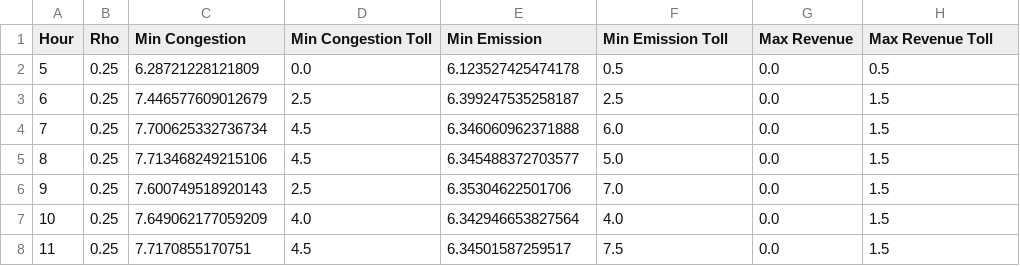
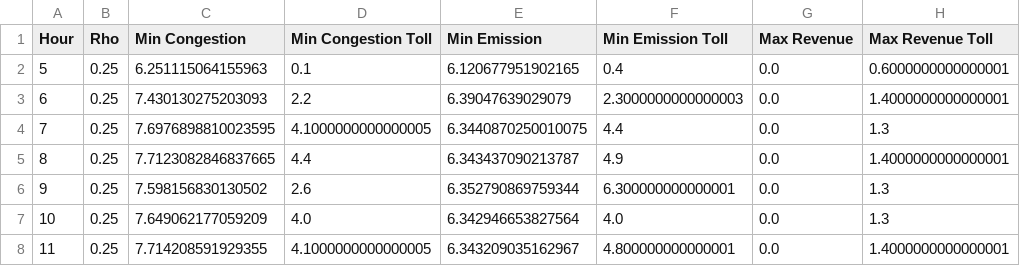
Before and after one commit to zhangz73/hov, a CSV file: time_dynamic_design.csv, drawn as a sheet; only a part is shown; the diff covers the shown part only.

Commit message:
make dynamic time design finer granularity

```diff
--- a/time_dynamic_design.csv
+++ b/time_dynamic_design.csv
@@ -1,8 +1,8 @@
 Hour,Rho,Min Congestion,Min Congestion Toll,Min Emission,Min Emission Toll,Max Revenue,Max Revenue Toll
-5,0.25,6.28721228121809,0.0,6.123527425474178,0.5,0.0,0.5
-6,0.25,7.446577609012679,2.5,6.399247535258187,2.5,0.0,1.5
-7,0.25,7.700625332736734,4.5,6.346060962371888,6.0,0.0,1.5
-8,0.25,7.713468249215106,4.5,6.345488372703577,5.0,0.0,1.5
-9,0.25,7.600749518920143,2.5,6.35304622501706,7.0,0.0,1.5
-10,0.25,7.649062177059209,4.0,6.342946653827564,4.0,0.0,1.5
-11,0.25,7.7170855170751,4.5,6.34501587259517,7.5,0.0,1.5
+5,0.25,6.251115064155963,0.1,6.120677951902165,0.4,0.0,0.6000000000000001
+6,0.25,7.430130275203093,2.2,6.39047639029079,2.3000000000000003,0.0,1.4000000000000001
+7,0.25,7.6976898810023595,4.1000000000000005,6.3440870250010075,4.4,0.0,1.3
+8,0.25,7.7123082846837665,4.4,6.343437090213787,4.9,0.0,1.4000000000000001
+9,0.25,7.598156830130502,2.6,6.352790869759344,6.300000000000001,0.0,1.3
+10,0.25,7.649062177059209,4.0,6.342946653827564,4.0,0.0,1.3
+11,0.25,7.714208591929355,4.1000000000000005,6.343209035162967,4.800000000000001,0.0,1.4000000000000001
```
Also changed, not shown: 28 edited cells elsewhere in this file, 4 other files.
